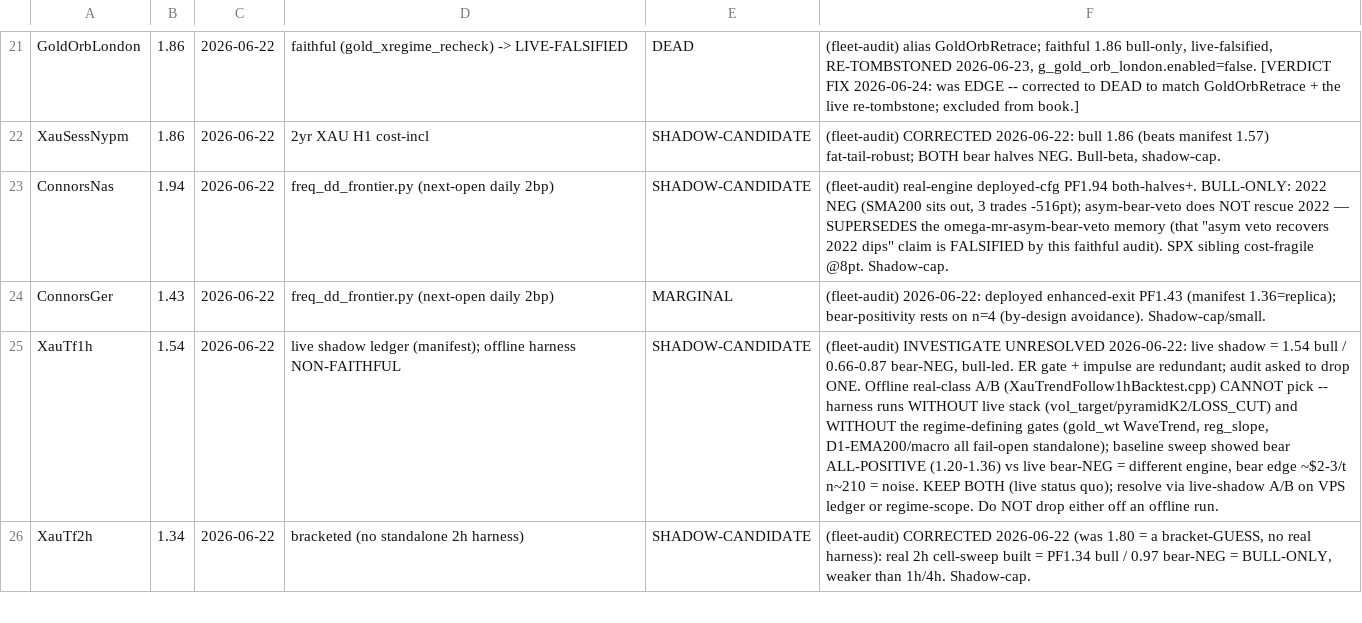
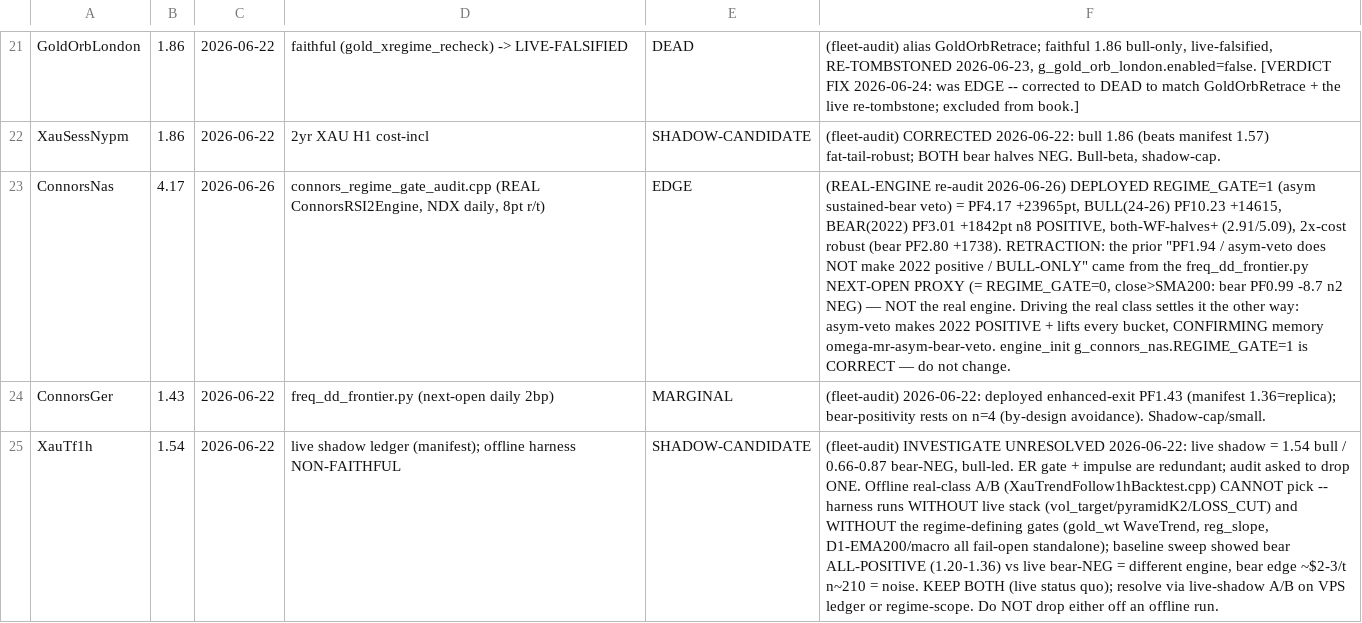
Before and after one commit to Trendiisales/Omega, a TSV file: backtest/AUDITED_CONFIGS.tsv, drawn as a sheet; only a part is shown, gaps mark what is left out; the shorter side is filled out with more unchanged rows; the diff names each change by its address in the sheet, - before the commit and + after, or states it on an @@ line.

Commit message:
AUDITED_CONFIGS: ConnorsNas REGIME_GATE=1 real-engine VALIDATED (PF4.17, bear +1842 POSITIVE) — retract the freq_dd_frontier proxy claim, confirm the asym-veto memory

```diff
--- a/backtest/AUDITED_CONFIGS.tsv
+++ b/backtest/AUDITED_CONFIGS.tsv
-B23: 1.94
+B23: 4.17
-C23: 2026-06-22
+C23: 2026-06-26
-D23: freq_dd_frontier.py (next-open daily 2bp)
+D23: connors_regime_gate_audit.cpp (REAL ConnorsRSI2Engine, NDX daily, 8pt r/t)
-E23: SHADOW-CANDIDATE
+E23: EDGE
-F23: (fleet-audit) real-engine deployed-cfg PF1.94 both-halves+. BULL-ONLY: 2022 NEG (SMA200 sits out, 3 trades -516pt); asym-bear-veto does NOT rescue 2022 — SUPERSEDES the omega-mr-asym-bear-veto memory (that "asym veto recovers 2022 dips" claim is FALSIFIED by this faithful audit). SPX sibling cost-fragile @8pt. Shadow-cap.
+F23: (REAL-ENGINE re-audit 2026-06-26) DEPLOYED REGIME_GATE=1 (asym sustained-bear veto) = PF4.17 +23965pt, BULL(24-26) PF10.23 +14615, BEAR(2022) PF3.01 +1842pt n8 POSITIVE, both-WF-halves+ (2.91/5.09), 2x-cost robust (bear PF2.80 +1738). RETRACTION: the prior "PF1.94 / asym-veto does NOT make 2022 positive / BULL-ONLY" came from the freq_dd_frontier.py NEXT-OPEN PROXY (= REGIME_GATE=0, close>SMA200: bear PF0.99 -8.7 n2 NEG) — NOT the real engine. Driving the real class settles it the other way: asym-veto makes 2022 POSITIVE + lifts every bucket, CONFIRMING memory omega-mr-asym-bear-veto. engine_init g_connors_nas.REGIME_GATE=1 is CORRECT — do not change.
```
